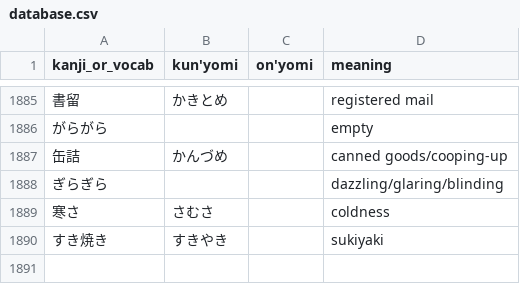
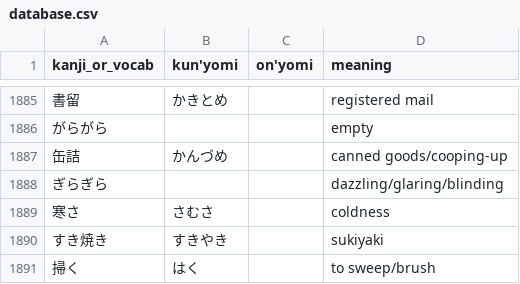
Before and after one commit to bkayalibay/kanki, a CSV file: database.csv, drawn as a sheet; only a part is shown, gaps mark what is left out.

Commit message:
Adds more words.

```diff
--- a/database.csv
+++ b/database.csv
@@ -1890 +1890,2 @@ kanji_or_vocab, kun'yomi, on'yomi, meaning
 すき焼き, すきやき, , sukiyaki
+掃く, はく, , to sweep/brush
```
